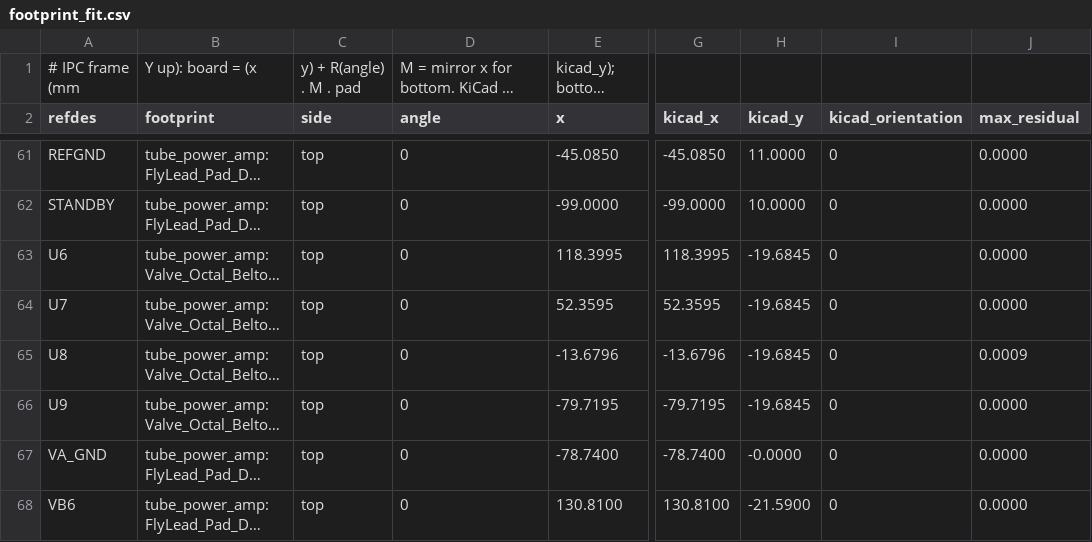
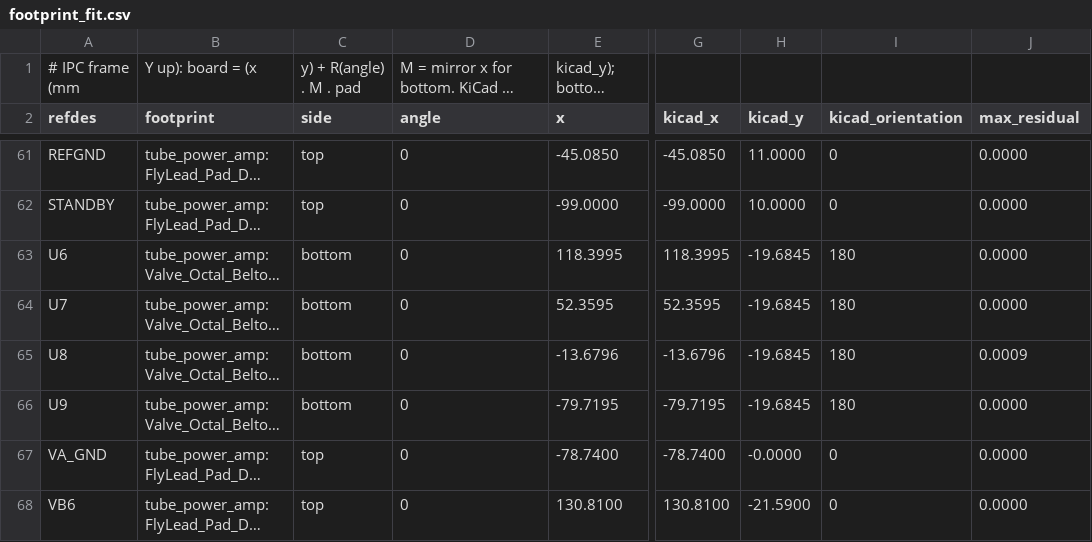
Before and after one commit to johonkanen/tube_power_amp_kicad, a CSV file: reports/footprint_fit.csv, drawn as a sheet; only a part is shown, gaps mark what is left out; long unchanged cells end in …; the diff names each change by its address in the sheet, - before the commit and + after, or states it on an @@ line.

```diff
--- a/reports/footprint_fit.csv
+++ b/reports/footprint_fit.csv
-C63:C66 (side): top
+C63:C66 (side): bottom
-I63:I66 (kicad_orientation): 0
+I63:I66 (kicad_orientation): 180
```
Also changed, not shown: lib/footprint_map.csv, 9 other files.
